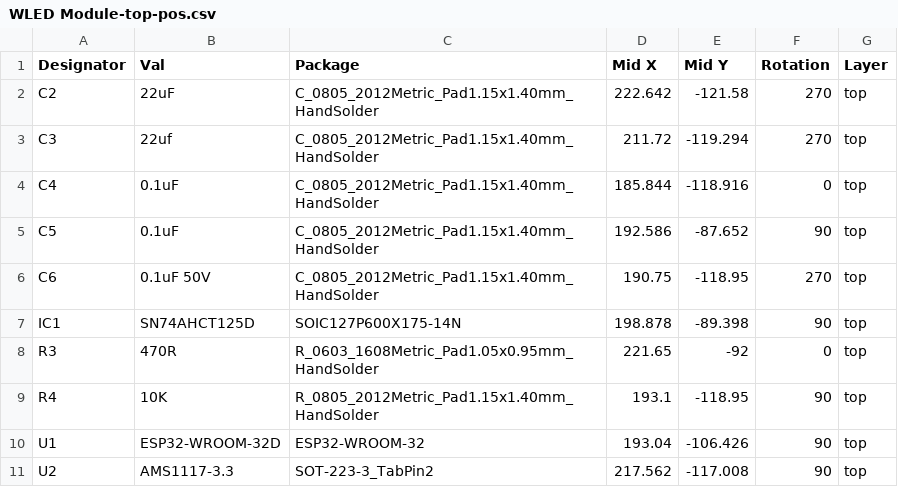
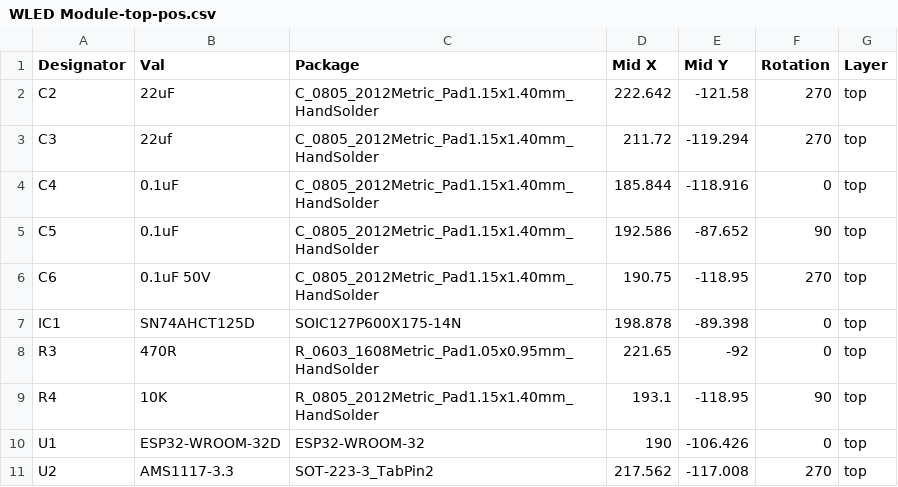
Before and after one commit to marknotgeorge/WLED-Module, a CSV file: Fabrication/WLED Module-top-pos.csv, drawn as a sheet.

```diff
--- a/Fabrication/WLED Module-top-pos.csv
+++ b/Fabrication/WLED Module-top-pos.csv
@@ -6,6 +6,6 @@ C5,0.1uF,C_0805_2012Metric_Pad1.15x1.40mm_HandSolder,192.586,-87.652,90,top
 C6,0.1uF 50V,C_0805_2012Metric_Pad1.15x1.40mm_HandSolder,190.75,-118.95,270,top
-IC1,SN74AHCT125D,SOIC127P600X175-14N,198.878,-89.398,90,top
+IC1,SN74AHCT125D,SOIC127P600X175-14N,198.878,-89.398,0,top
 R3,470R,R_0603_1608Metric_Pad1.05x0.95mm_HandSolder,221.65,-92,0,top
 R4,10K,R_0805_2012Metric_Pad1.15x1.40mm_HandSolder,193.1,-118.95,90,top
-U1,ESP32-WROOM-32D,ESP32-WROOM-32,193.04,-106.426,90,top
-U2,AMS1117-3.3,SOT-223-3_TabPin2,217.562,-117.008,90,top
+U1,ESP32-WROOM-32D,ESP32-WROOM-32,190,-106.426,0,top
+U2,AMS1117-3.3,SOT-223-3_TabPin2,217.562,-117.008,270,top
```
Also changed, not shown: bom.csv, 3 other files.
